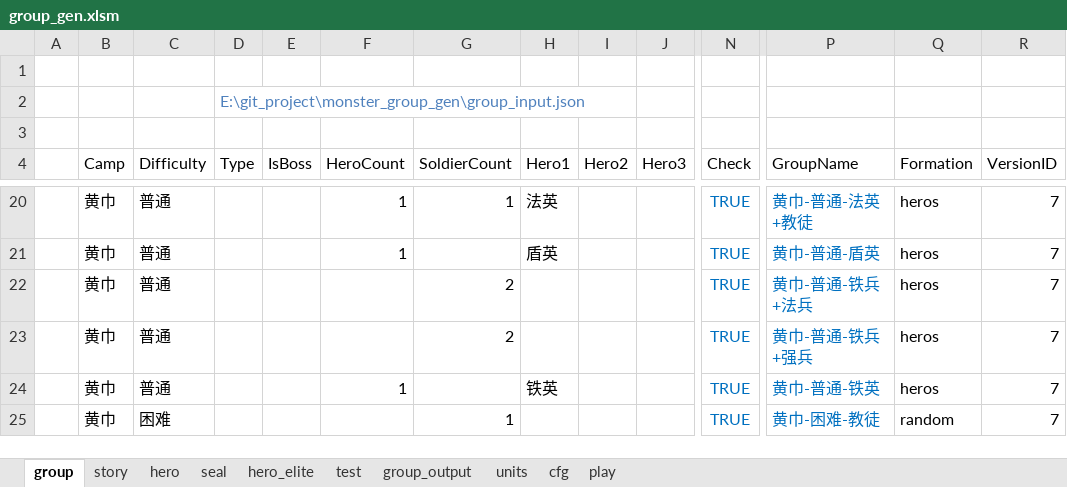
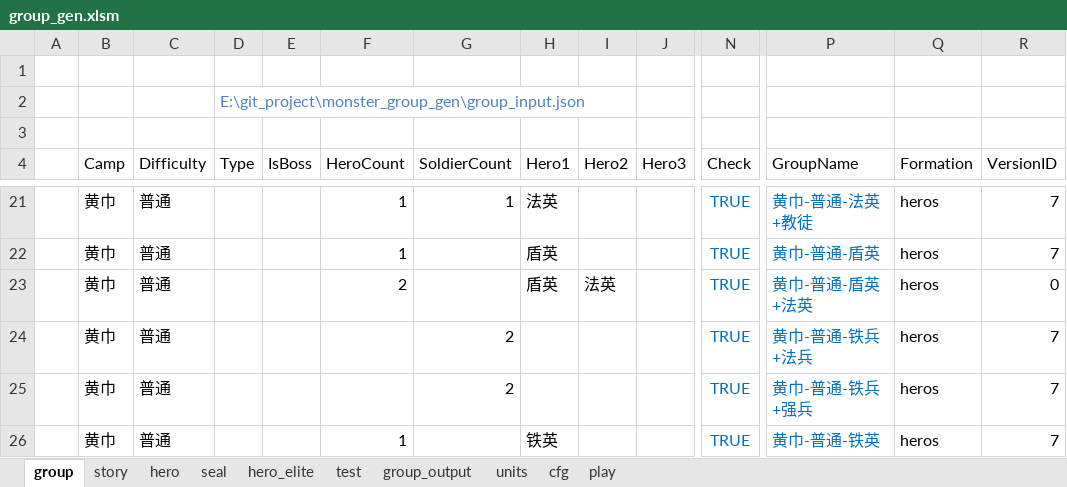
Before and after one commit to lovebirdsx/monster_group_gen, an Excel workbook: group_gen.xlsm, sheet group, drawn as a sheet; only a part is shown, gaps mark what is left out; the shorter side is filled out with more unchanged rows; values as stored, in another font and other column widths than the file's, no borders; charts and pictures and conditional formats and table styles not drawn; rows hold the shown columns only; the diff covers the shown part only; the diff names each change by its address in the sheet, - before the commit and + after, or states it on an @@ line.

```diff
--- a/group_gen.xlsm (sheet group)
+++ b/group_gen.xlsm (sheet group)
+row 23:  | 黄巾 | 普通 |  |  | 2 |  | 盾英 | 法英 |  | TRUE | 黄巾-普通-盾英+法英 | heros | 0
```
Also changed, not shown: 35 added rows elsewhere in this sheet, sheet story, sheet units, 1 other file.
